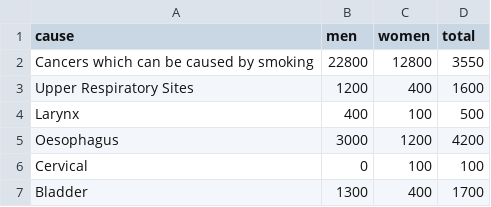
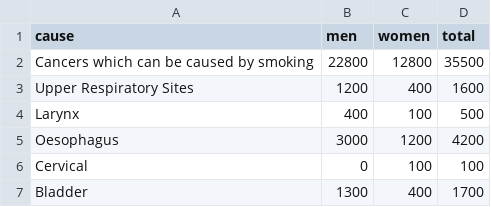
Before and after one commit to vpstz/MA2806-project, a CSV file: datasets/death-rate.csv, drawn as a sheet; only a part is shown.

Commit message:
added missing zero to cancers in dataset

```diff
--- a/datasets/death-rate.csv
+++ b/datasets/death-rate.csv
@@ -1,3 +1,3 @@
 cause,men,women,total
-Cancers which can be caused by smoking,22800,12800,3550
+Cancers which can be caused by smoking,22800,12800,35500
 Upper Respiratory Sites,1200,400,1600
```
